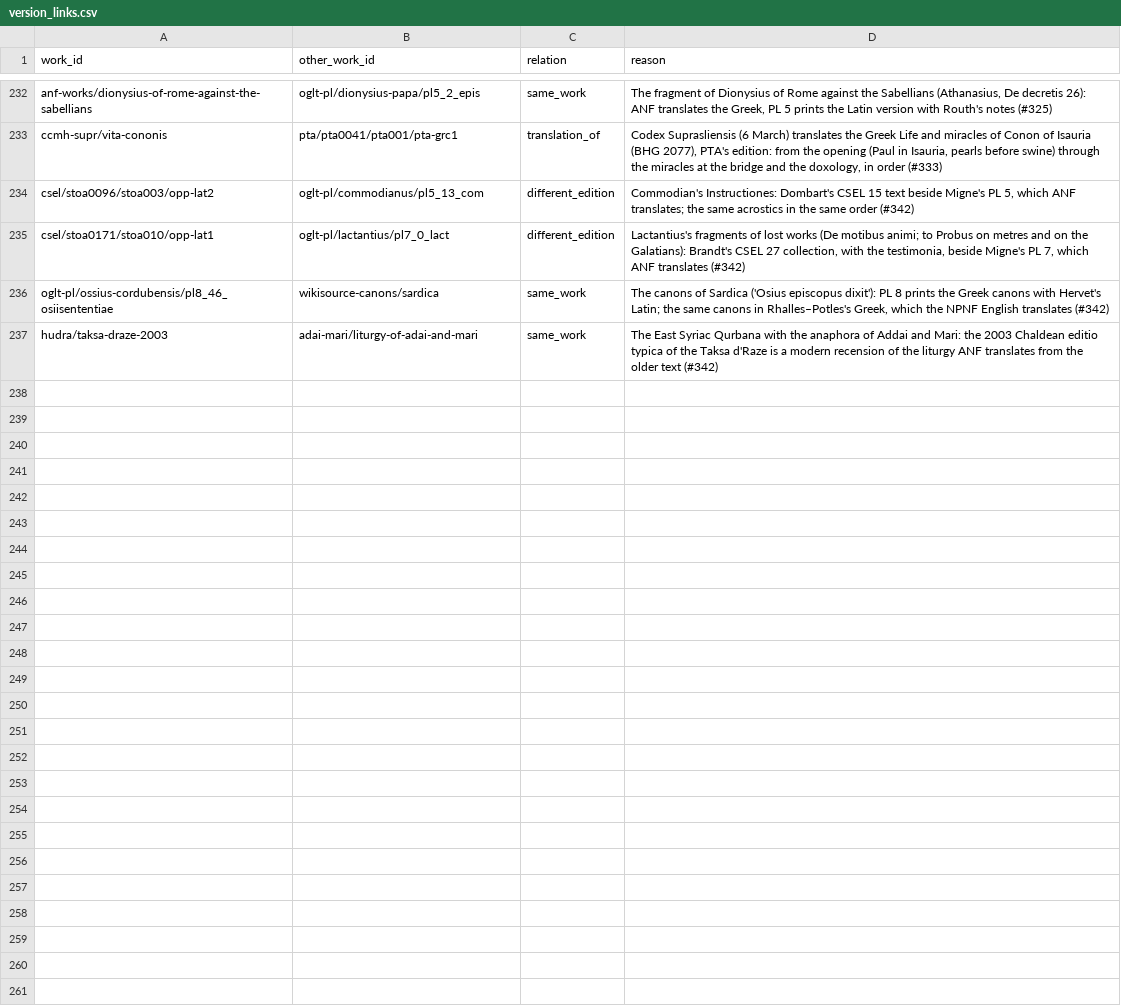
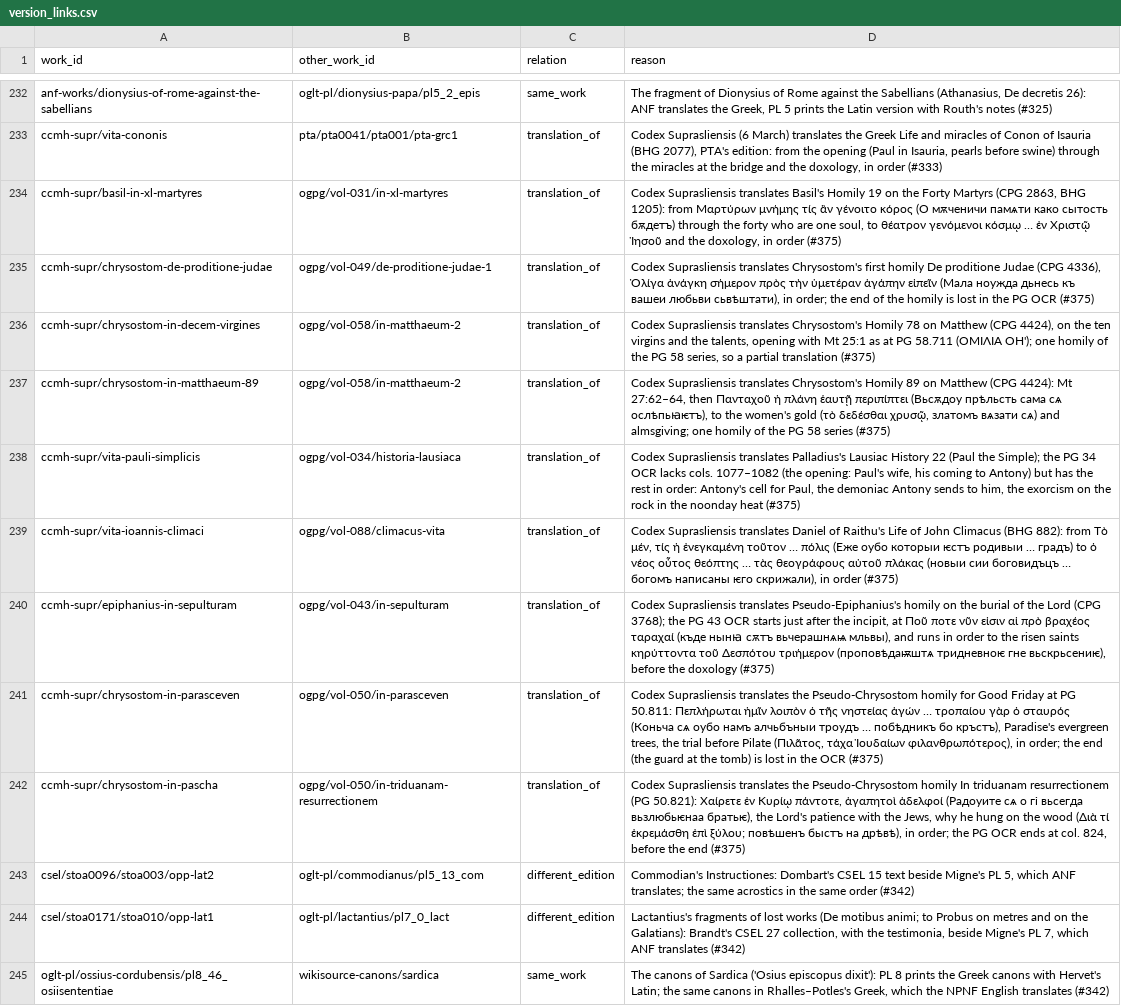
Before and after one commit to jaspax/patristica, a CSV file: patristica/data/version_links.csv, drawn as a sheet; only a part is shown, gaps mark what is left out; the shorter side is filled out with more unchanged rows; the diff names each change by its address in the sheet, - before the commit and + after, or states it on an @@ line.

```diff
--- a/patristica/data/version_links.csv
+++ b/patristica/data/version_links.csv
+row 234: ccmh-supr/basil-in-xl-martyres | ogpg/vol-031/in-xl-martyres | translation_of | Codex Suprasliensis translates Basil's Homily 19 on the Forty Martyrs (CPG 2863, BHG 1205): from Μαρτύρων μνήμης τίς ἂν γένοιτο κόρος (О мѫченичи памѧти како сытость бѫдетъ) through the forty who are one soul, to θέατρον γενόμενοι κόσμῳ … ἐν Χριστῷ Ἰησοῦ and the doxology, in order (#375)
+row 235: ccmh-supr/chrysostom-de-proditione-judae | ogpg/vol-049/de-proditione-judae-1 | translation_of | Codex Suprasliensis translates Chrysostom's first homily De proditione Judae (CPG 4336), Ὀλίγα ἀνάγκη σήμερον πρὸς τὴν ὑμετέραν ἀγάπην εἰπεῖν (Мала ноужда дьнесь къ вашеи любьви сьвѣштати), in order; the end of the homily is lost in the PG OCR (#375)
+row 236: ccmh-supr/chrysostom-in-decem-virgines | ogpg/vol-058/in-matthaeum-2 | translation_of | Codex Suprasliensis translates Chrysostom's Homily 78 on Matthew (CPG 4424), on the ten virgins and the talents, opening with Mt 25:1 as at PG 58.711 (ΟΜΙΛΙΑ ΟΗ'); one homily of the PG 58 series, so a partial translation (#375)
+row 237: ccmh-supr/chrysostom-in-matthaeum-89 | ogpg/vol-058/in-matthaeum-2 | translation_of | Codex Suprasliensis translates Chrysostom's Homily 89 on Matthew (CPG 4424): Mt 27:62–64, then Πανταχοῦ ἡ πλάνη ἑαυτῇ περιπίπτει (Вьсѫдоу прѣльсть сама сѧ ослѣпьꙗѥтъ), to the women's gold (τὸ δεδέσθαι χρυσῷ, златомъ вѧзати сѧ) and almsgiving; one homily of the PG 58 series (#375)
+row 238: ccmh-supr/vita-pauli-simplicis | ogpg/vol-034/historia-lausiaca | translation_of | Codex Suprasliensis translates Palladius's Lausiac History 22 (Paul the Simple); the PG 34 OCR lacks cols. 1077–1082 (the opening: Paul's wife, his coming to Antony) but has the rest in order: Antony's cell for Paul, the demoniac Antony sends to him, the exorcism on the rock in the noonday heat (#375)
+row 239: ccmh-supr/vita-ioannis-climaci | ogpg/vol-088/climacus-vita | translation_of | Codex Suprasliensis translates Daniel of Raithu's Life of John Climacus (BHG 882): from Τὸ μέν, τίς ἡ ἐνεγκαμένη τοῦτον … πόλις (Еже оубо которыи ѥстъ родивыи … градъ) to ὁ νέος οὗτος θεόπτης … τὰς θεογράφους αὐτοῦ πλάκας (новыи сии боговидъцъ … богомъ написаны ѥго скрижали), in order (#375)
+row 240: ccmh-supr/epiphanius-in-sepulturam | ogpg/vol-043/in-sepulturam | translation_of | Codex Suprasliensis translates Pseudo-Epiphanius's homily on the burial of the Lord (CPG 3768); the PG 43 OCR starts just after the incipit, at Ποῦ ποτε νῦν εἰσιν αἱ πρὸ βραχέος ταραχαί (къде нынꙗ сѫтъ вьчерашнѧѩ мльвы), and runs in order to the risen saints κηρύττοντα τοῦ Δεσπότου τριήμερον (проповѣдаѭштѧ тридневноѥ гне вьскрьсениѥ), before the doxology (#375)
+row 241: ccmh-supr/chrysostom-in-parasceven | ogpg/vol-050/in-parasceven | translation_of | Codex Suprasliensis translates the Pseudo-Chrysostom homily for Good Friday at PG 50.811: Πεπλήρωται ἡμῖν λοιπὸν ὁ τῆς νηστείας ἀγών … τροπαίου γὰρ ὁ σταυρός (Коньча сѧ оубо намъ алчьбъныи троудъ … побѣдникъ бо кръстъ), Paradise's evergreen trees, the trial before Pilate (Πιλᾶτος, τάχα Ἰουδαίων φιλανθρωπότερος), in order; the end (the guard at the tomb) is lost in the OCR (#375)
+row 242: ccmh-supr/chrysostom-in-pascha | ogpg/vol-050/in-triduanam-resurrectionem | translation_of | Codex Suprasliensis translates the Pseudo-Chrysostom homily In triduanam resurrectionem (PG 50.821): Χαίρετε ἐν Κυρίῳ πάντοτε, ἀγαπητοὶ ἀδελφοί (Радоуите сѧ о гі вьсегда вьзлюбьѥнаа братьѥ), the Lord's patience with the Jews, why he hung on the wood (Διὰ τί ἐκρεμάσθη ἐπὶ ξύλου; повѣшенъ быстъ на дрѣвѣ), in order; the PG OCR ends at col. 824, before the end (#375)
```
Also changed, not shown: 30 other files.
